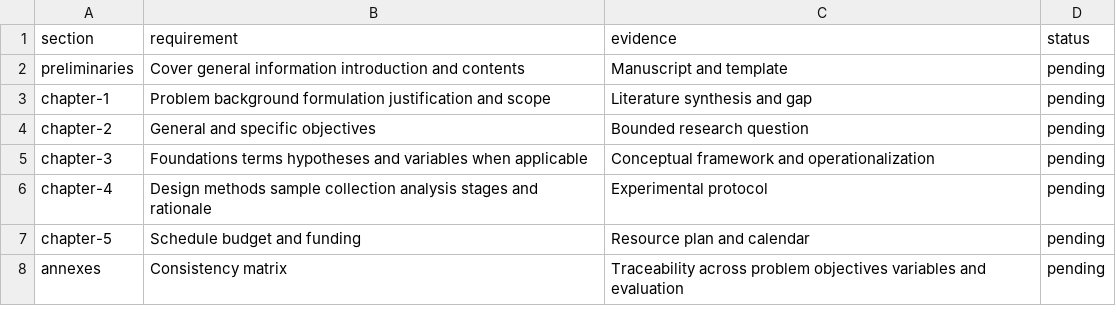
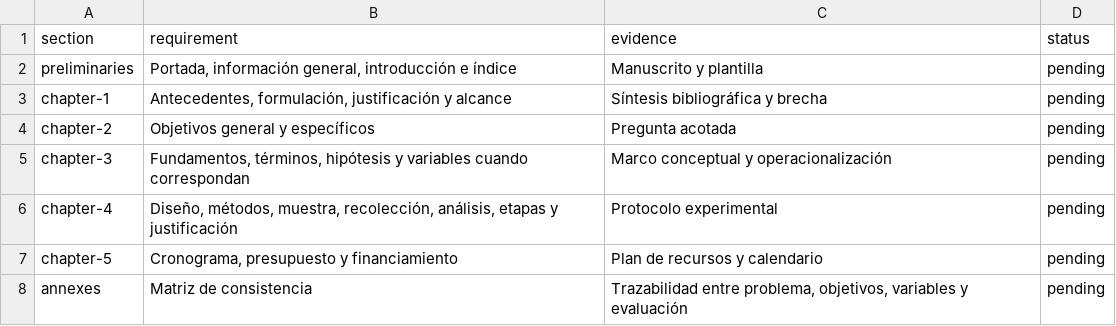
Before and after one commit to jairzinhosantos/thinking-harness, a CSV file: docs/academic/requirements.csv, drawn as a sheet.

```diff
--- a/docs/academic/requirements.csv
+++ b/docs/academic/requirements.csv
@@ -1,8 +1,8 @@
 section,requirement,evidence,status
-preliminaries,Cover general information introduction and contents,Manuscript and template,pending
-chapter-1,Problem background formulation justification and scope,Literature synthesis and gap,pending
-chapter-2,General and specific objectives,Bounded research question,pending
-chapter-3,Foundations terms hypotheses and variables when applicable,Conceptual framework and operationalization,pending
-chapter-4,Design methods sample collection analysis stages and rationale,Experimental protocol,pending
-chapter-5,Schedule budget and funding,Resource plan and calendar,pending
-annexes,Consistency matrix,Traceability across problem objectives variables and evaluation,pending
+preliminaries,"Portada, información general, introducción e índice",Manuscrito y plantilla,pending
+chapter-1,"Antecedentes, formulación, justificación y alcance",Síntesis bibliográfica y brecha,pending
+chapter-2,Objetivos general y específicos,Pregunta acotada,pending
+chapter-3,"Fundamentos, términos, hipótesis y variables cuando correspondan",Marco conceptual y operacionalización,pending
+chapter-4,"Diseño, métodos, muestra, recolección, análisis, etapas y justificación",Protocolo experimental,pending
+chapter-5,"Cronograma, presupuesto y financiamiento",Plan de recursos y calendario,pending
+annexes,Matriz de consistencia,"Trazabilidad entre problema, objetivos, variables y evaluación",pending
```
Also changed, not shown: docs/catalog.csv, research/literature/catalog.csv, 54 other files.
